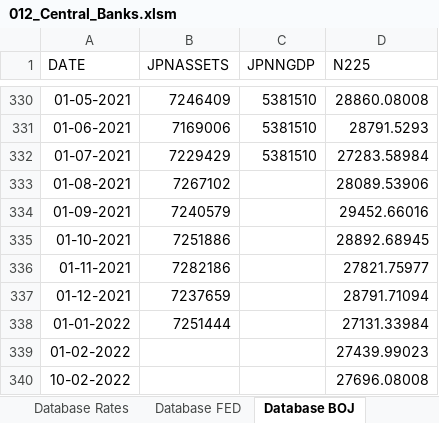
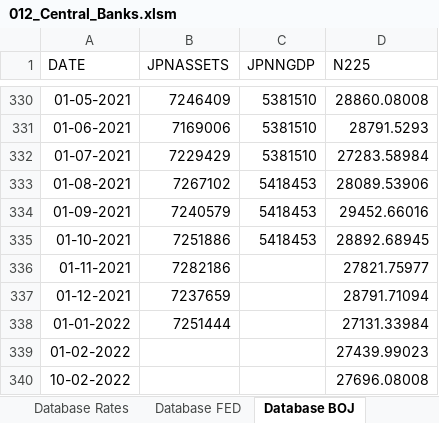
Before and after one commit to markjm5/portfoliomanagement, an Excel workbook: trading_excel_files/02_Interest_Rates_FX/012_Central_Banks.xlsm, sheet Database BOJ, drawn as a sheet; only a part is shown, gaps mark what is left out; values as stored, in another font and other column widths than the file's, no borders; the diff names each change by its address in the sheet, - before the commit and + after, or states it on an @@ line.

```diff
--- a/trading_excel_files/02_Interest_Rates_FX/012_Central_Banks.xlsm (sheet Database BOJ)
+++ b/trading_excel_files/02_Interest_Rates_FX/012_Central_Banks.xlsm (sheet Database BOJ)
-C333:C335 (JPNNGDP): (empty)
+C333:C335 (JPNNGDP): 5418453
```
Also changed, not shown: trading_excel_files/01_lagging_coincident_indicators/005_Lagging_Indicator_Job_Market_US_World.xlsm, trading_excel_files/01_lagging_coincident_indicators/010_lagging_indicator_world_industrial_production.xlsm, 20 other files.
